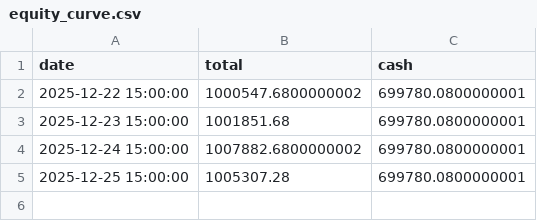
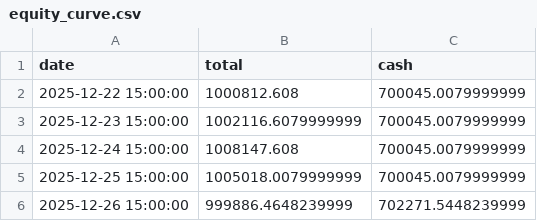
Before and after one commit to Tw090131/quant-mvp, a CSV file: equity_curve.csv, drawn as a sheet.

```diff
--- a/equity_curve.csv
+++ b/equity_curve.csv
@@ -1,5 +1,6 @@
 date,total,cash
-2025-12-22 15:00:00,1000547.6800000002,699780.0800000001
-2025-12-23 15:00:00,1001851.68,699780.0800000001
-2025-12-24 15:00:00,1007882.6800000002,699780.0800000001
-2025-12-25 15:00:00,1005307.28,699780.0800000001
+2025-12-22 15:00:00,1000812.608,700045.0079999999
+2025-12-23 15:00:00,1002116.6079999999,700045.0079999999
+2025-12-24 15:00:00,1008147.608,700045.0079999999
+2025-12-25 15:00:00,1005018.0079999999,700045.0079999999
+2025-12-26 15:00:00,999886.4648239999,702271.5448239999
```
Also changed, not shown: daily_pnl.csv, 6 other files.
